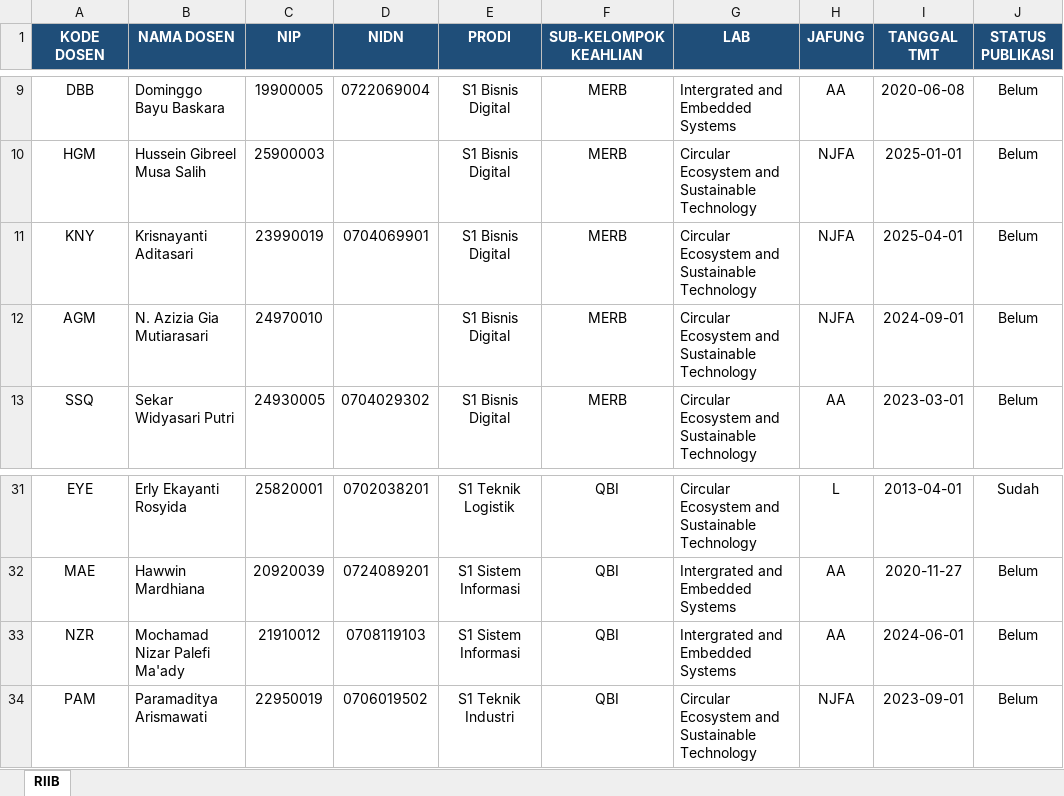
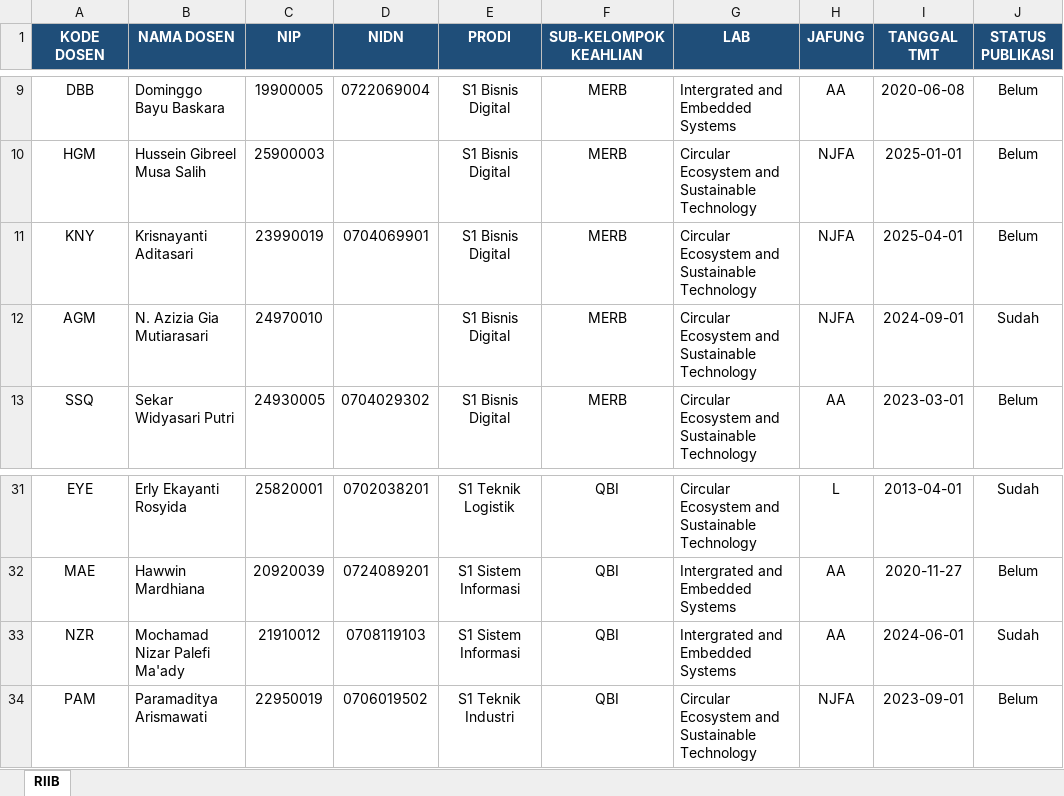
Before and after one commit to Rizky-kanata/SI-Monitoring-Jafug-SDM, an Excel workbook: Data Pegawai dan Dosen RIIB.xlsx, sheet RIIB, drawn as a sheet; only a part is shown, gaps mark what is left out; values as stored, in another font and other column widths than the file's, no borders; table styles not drawn; the diff names each change by its address in the sheet, - before the commit and + after, or states it on an @@ line.

Commit message:
chore(data): refresh riib spreadsheet sync

```diff
--- a/Data Pegawai dan Dosen RIIB.xlsx (sheet RIIB)
+++ b/Data Pegawai dan Dosen RIIB.xlsx (sheet RIIB)
-J12 (STATUS PUBLIKASI): Belum
+J12 (STATUS PUBLIKASI): Sudah
-J33 (STATUS PUBLIKASI): Belum
+J33 (STATUS PUBLIKASI): Sudah
```
Also changed, not shown: 3 other files.
